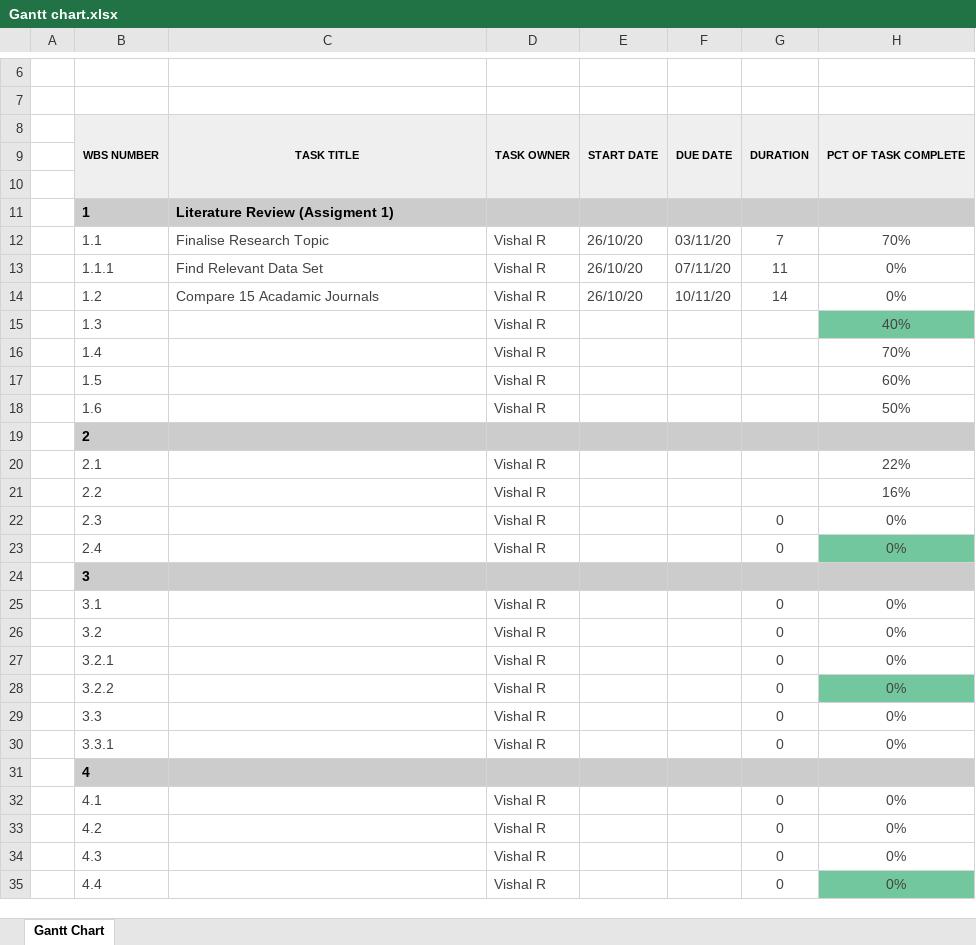
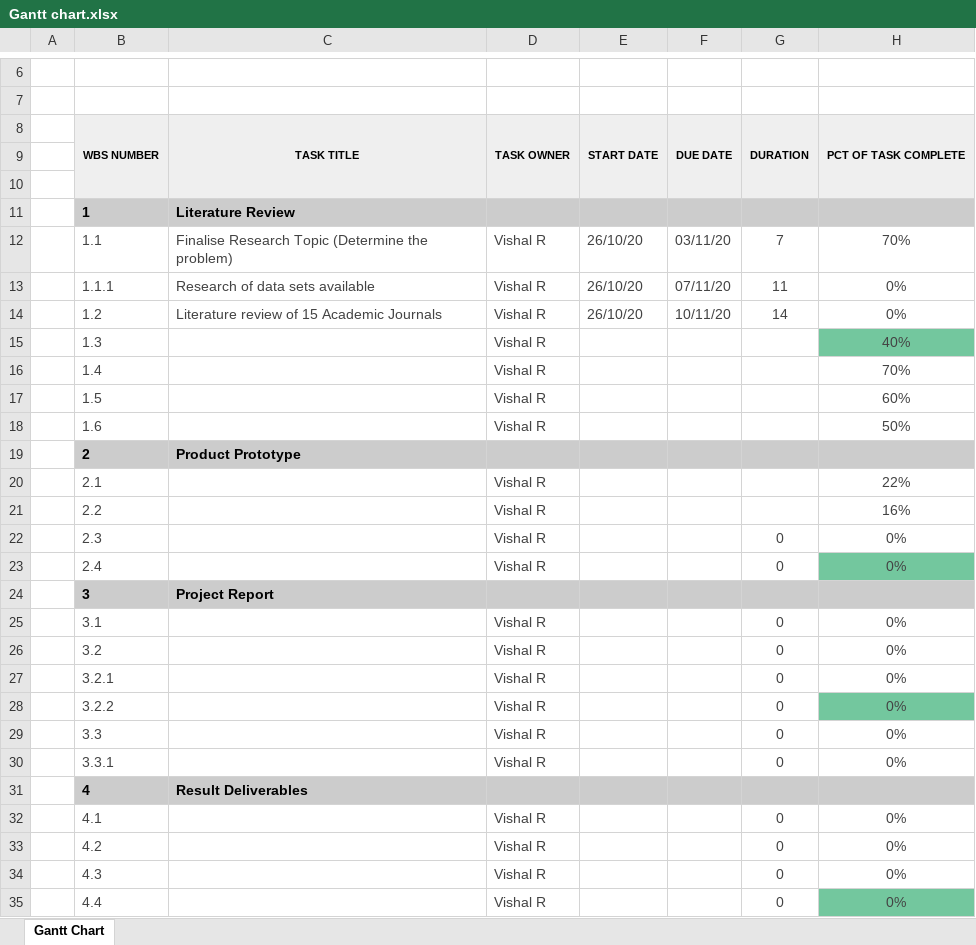
Before and after one commit to vpanjabi2/Gantt-Chart, an Excel workbook: Gantt chart.xlsx, sheet Gantt Chart, drawn as a sheet; only a part is shown, gaps mark what is left out; values as stored, in another font and other column widths than the file's, no borders; the diff names each change by its address in the sheet, - before the commit and + after, or states it on an @@ line.

Commit message:
Add files via upload

```diff
--- a/Gantt chart.xlsx (sheet Gantt Chart)
+++ b/Gantt chart.xlsx (sheet Gantt Chart)
-C11: Literature Review (Assigment 1)
+C11: Literature Review
-C12: Finalise Research Topic
+C12: Finalise Research Topic (Determine the problem)
-C13: Find Relevant Data Set
+C13: Research of data sets available
-C14: Compare 15 Acadamic Journals
+C14: Literature review of 15 Academic Journals
-C19: (empty)
+C19: Product Prototype
-C24: (empty)
+C24: Project Report
-C31: (empty)
+C31: Result Deliverables
```
